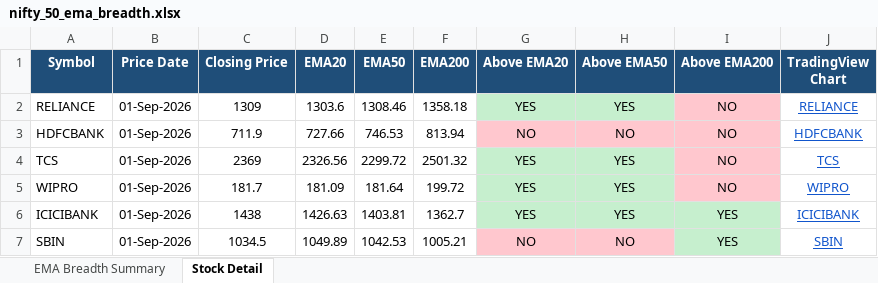
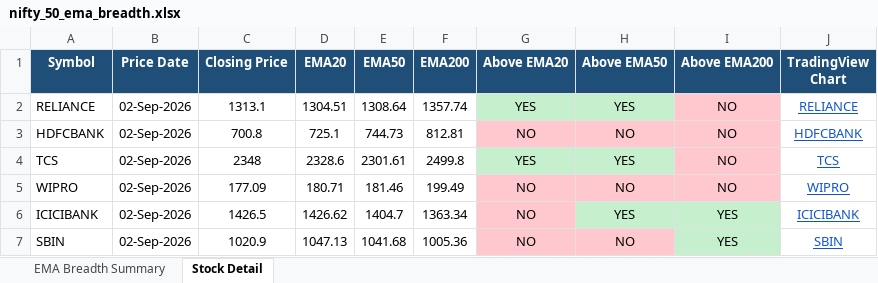
Before and after one commit to nikunj2021/EMA-Screener-, an Excel workbook: Report/EMAReport/nifty_50_ema_breadth.xlsx, sheet Stock Detail, drawn as a sheet; only a part is shown; values as stored, in another font and other column widths than the file's, no borders; the diff covers the shown part only; the diff names each change by its address in the sheet, - before the commit and + after, or states it on an @@ line.

```diff
--- a/Report/EMAReport/nifty_50_ema_breadth.xlsx (sheet Stock Detail)
+++ b/Report/EMAReport/nifty_50_ema_breadth.xlsx (sheet Stock Detail)
-B2:B7 (Price Date): 01-Sep-2026
+B2:B7 (Price Date): 02-Sep-2026
-C2 (Closing Price): 1309
+C2 (Closing Price): 1313.1
-D2 (EMA20): 1303.6
+D2 (EMA20): 1304.51
-E2 (EMA50): 1308.46
+E2 (EMA50): 1308.64
-F2 (EMA200): 1358.18
+F2 (EMA200): 1357.74
-C3 (Closing Price): 711.9
+C3 (Closing Price): 700.8
-D3 (EMA20): 727.66
+D3 (EMA20): 725.1
-E3 (EMA50): 746.53
+E3 (EMA50): 744.73
-F3 (EMA200): 813.94
+F3 (EMA200): 812.81
-C4 (Closing Price): 2369
+C4 (Closing Price): 2348
-D4 (EMA20): 2326.56
+D4 (EMA20): 2328.6
-E4 (EMA50): 2299.72
+E4 (EMA50): 2301.61
-F4 (EMA200): 2501.32
+F4 (EMA200): 2499.8
-C5 (Closing Price): 181.7
+C5 (Closing Price): 177.09
-D5 (EMA20): 181.09
+D5 (EMA20): 180.71
-E5 (EMA50): 181.64
+E5 (EMA50): 181.46
-F5 (EMA200): 199.72
+F5 (EMA200): 199.49
-G5:G6 (Above EMA20): YES
+G5:G6 (Above EMA20): NO
-G5:H5 fill: #C6EFCE
+G5:H5 fill: #FFC7CE
-H5 (Above EMA50): YES
+H5 (Above EMA50): NO
-C6 (Closing Price): 1438
+C6 (Closing Price): 1426.5
-D6 (EMA20): 1426.63
+D6 (EMA20): 1426.62
-E6 (EMA50): 1403.81
+E6 (EMA50): 1404.7
-F6 (EMA200): 1362.7
+F6 (EMA200): 1363.34
-G6 fill: #C6EFCE
+G6 fill: #FFC7CE
-C7 (Closing Price): 1034.5
+C7 (Closing Price): 1020.9
-D7 (EMA20): 1049.89
+D7 (EMA20): 1047.13
-E7 (EMA50): 1042.53
+E7 (EMA50): 1041.68
-F7 (EMA200): 1005.21
+F7 (EMA200): 1005.36
```
Also changed, not shown: 229 edited cells and cell formats elsewhere in this sheet, sheet EMA Breadth Summary, Report/EMAReport/Micro_250_ema_breadth.xlsx, Report/EMAReport/Micro_250_ema_breadth_history.xlsx, 4 other files.
